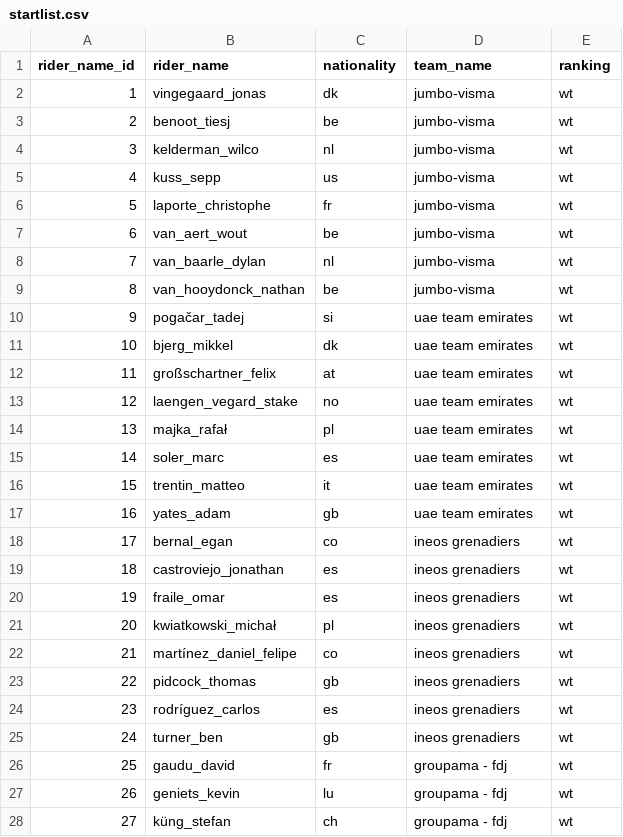
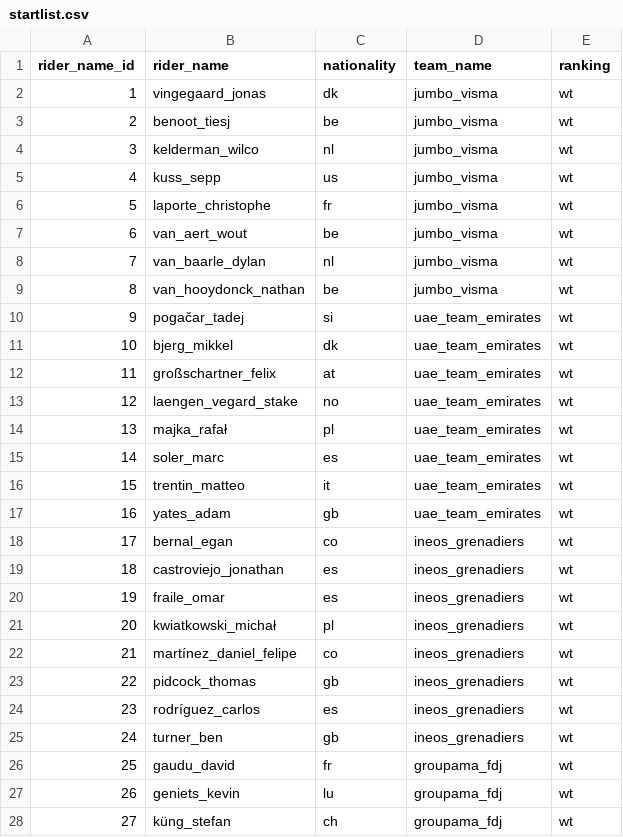
Before and after one commit to luisgh87/w4-project_ETL, a CSV file: startlist.csv, drawn as a sheet; only a part is shown; the diff covers the shown part only.

Commit message:
startlist limpio

```diff
--- a/startlist.csv
+++ b/startlist.csv
@@ -1,28 +1,28 @@
 rider_name_id,rider_name,nationality,team_name,ranking
-1,vingegaard_jonas,dk,jumbo-visma ,wt
-2,benoot_tiesj,be,jumbo-visma ,wt
-3,kelderman_wilco,nl,jumbo-visma ,wt
-4,kuss_sepp,us,jumbo-visma ,wt
-5,laporte_christophe,fr,jumbo-visma ,wt
-6,van_aert_wout,be,jumbo-visma ,wt
-7,van_baarle_dylan,nl,jumbo-visma ,wt
-8,van_hooydonck_nathan,be,jumbo-visma ,wt
-9,pogačar_tadej,si,uae team emirates ,wt
-10,bjerg_mikkel,dk,uae team emirates ,wt
-11,großschartner_felix,at,uae team emirates ,wt
-12,laengen_vegard_stake,no,uae team emirates ,wt
-13,majka_rafał,pl,uae team emirates ,wt
-14,soler_marc,es,uae team emirates ,wt
-15,trentin_matteo,it,uae team emirates ,wt
-16,yates_adam,gb,uae team emirates ,wt
-17,bernal_egan,co,ineos grenadiers ,wt
-18,castroviejo_jonathan,es,ineos grenadiers ,wt
-19,fraile_omar,es,ineos grenadiers ,wt
-20,kwiatkowski_michał,pl,ineos grenadiers ,wt
-21,martínez_daniel_felipe,co,ineos grenadiers ,wt
-22,pidcock_thomas,gb,ineos grenadiers ,wt
-23,rodríguez_carlos,es,ineos grenadiers ,wt
-24,turner_ben,gb,ineos grenadiers ,wt
-25,gaudu_david,fr,groupama - fdj ,wt
-26,geniets_kevin,lu,groupama - fdj ,wt
-27,küng_stefan,ch,groupama - fdj ,wt
+1,vingegaard_jonas,dk,jumbo_visma,wt
+2,benoot_tiesj,be,jumbo_visma,wt
+3,kelderman_wilco,nl,jumbo_visma,wt
+4,kuss_sepp,us,jumbo_visma,wt
+5,laporte_christophe,fr,jumbo_visma,wt
+6,van_aert_wout,be,jumbo_visma,wt
+7,van_baarle_dylan,nl,jumbo_visma,wt
+8,van_hooydonck_nathan,be,jumbo_visma,wt
+9,pogačar_tadej,si,uae_team_emirates,wt
+10,bjerg_mikkel,dk,uae_team_emirates,wt
+11,großschartner_felix,at,uae_team_emirates,wt
+12,laengen_vegard_stake,no,uae_team_emirates,wt
+13,majka_rafał,pl,uae_team_emirates,wt
+14,soler_marc,es,uae_team_emirates,wt
+15,trentin_matteo,it,uae_team_emirates,wt
+16,yates_adam,gb,uae_team_emirates,wt
+17,bernal_egan,co,ineos_grenadiers,wt
+18,castroviejo_jonathan,es,ineos_grenadiers,wt
+19,fraile_omar,es,ineos_grenadiers,wt
+20,kwiatkowski_michał,pl,ineos_grenadiers,wt
+21,martínez_daniel_felipe,co,ineos_grenadiers,wt
+22,pidcock_thomas,gb,ineos_grenadiers,wt
+23,rodríguez_carlos,es,ineos_grenadiers,wt
+24,turner_ben,gb,ineos_grenadiers,wt
+25,gaudu_david,fr,groupama_fdj,wt
+26,geniets_kevin,lu,groupama_fdj,wt
+27,küng_stefan,ch,groupama_fdj,wt
```
Also changed, not shown: 133 edited cells elsewhere in this file, withdrawals.csv, 1 other file.
